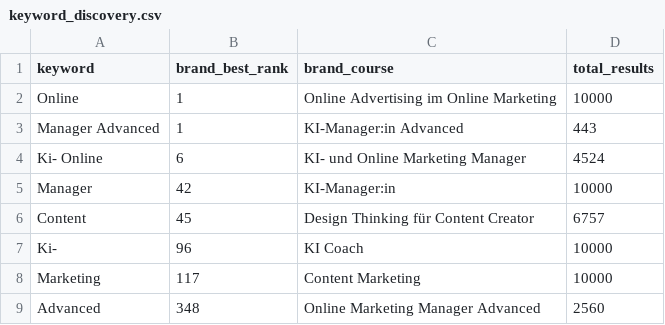
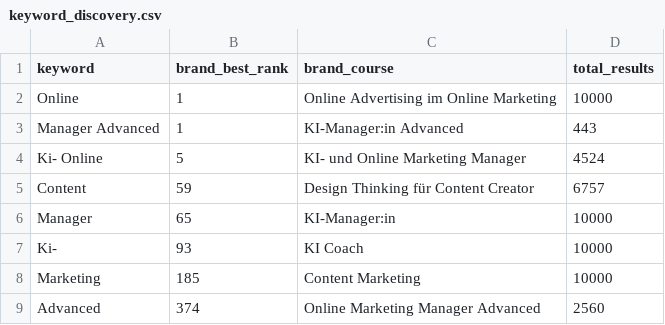
Before and after one commit to oopsrathan-create/Mein_now-crawler, a CSV file: meinnow_crawler/data/keyword_discovery.csv, drawn as a sheet.

```diff
--- a/meinnow_crawler/data/keyword_discovery.csv
+++ b/meinnow_crawler/data/keyword_discovery.csv
@@ -3,7 +3,7 @@ Online,1,Online Advertising im Online Marketing,10000
 Manager Advanced,1,KI-Manager:in Advanced,443
-Ki- Online,6,KI- und Online Marketing Manager,4524
-Manager,42,KI-Manager:in,10000
-Content,45,Design Thinking für Content Creator,6757
-Ki-,96,KI Coach,10000
-Marketing,117,Content Marketing,10000
-Advanced,348,Online Marketing Manager Advanced,2560
+Ki- Online,5,KI- und Online Marketing Manager,4524
+Content,59,Design Thinking für Content Creator,6757
+Manager,65,KI-Manager:in,10000
+Ki-,93,KI Coach,10000
+Marketing,185,Content Marketing,10000
+Advanced,374,Online Marketing Manager Advanced,2560
```
Also changed, not shown: meinnow_crawler/data/coverage.csv, meinnow_crawler/data/latest_competitor_share.csv, 9 other files.
